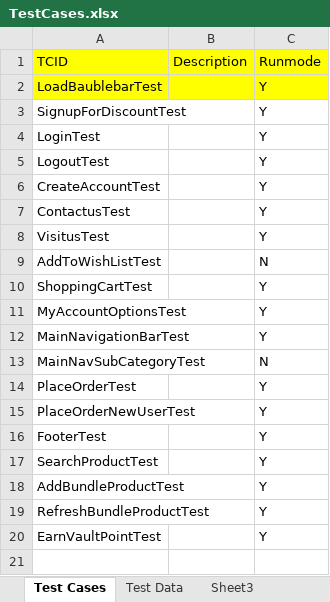
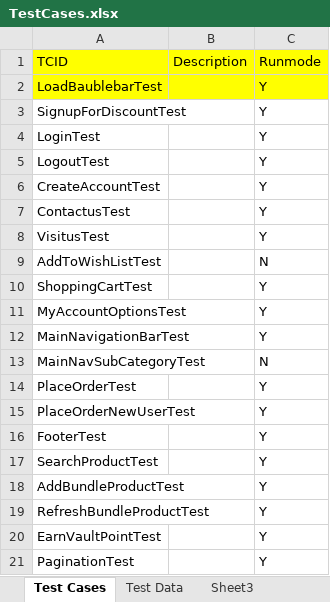
Before and after one commit to baublebar-qa/BaublebarTest, an Excel workbook: src/com/baublebar/data/TestCases.xlsx, sheet Test Cases, drawn as a sheet; values as stored, in another font and other column widths than the file's, no borders; the diff names each change by its address in the sheet, - before the commit and + after, or states it on an @@ line.

Commit message:
Updated Pagination_1030

```diff
--- a/src/com/baublebar/data/TestCases.xlsx (sheet Test Cases)
+++ b/src/com/baublebar/data/TestCases.xlsx (sheet Test Cases)
+row 21: PaginationTest |  | Y
```
Also changed, not shown: sheet Test Data, 3 other files.
